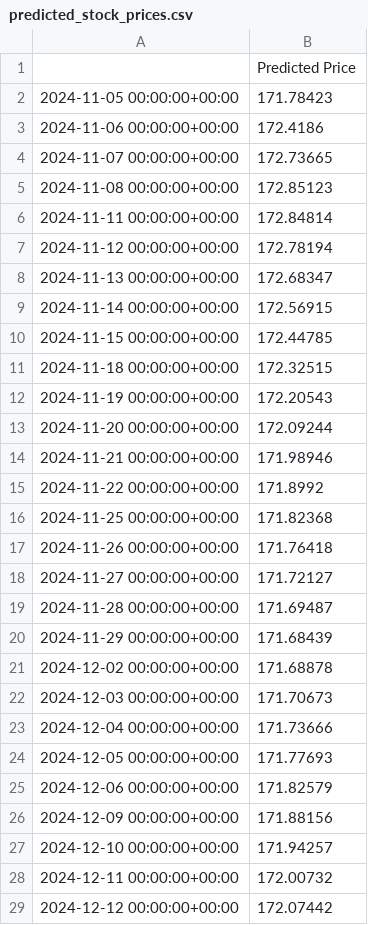
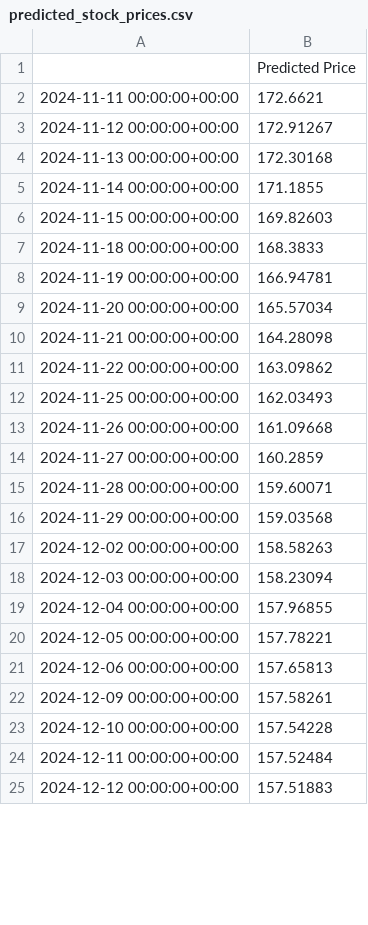
Before and after one commit to sajaldhuriya/Stock-Price-Prediction, a CSV file: predicted_stock_prices.csv, drawn as a sheet; only a part is shown; the diff covers the shown part only.

```diff
--- a/predicted_stock_prices.csv
+++ b/predicted_stock_prices.csv
@@ -1,29 +1,25 @@
 ,Predicted Price
-2024-11-05 00:00:00+00:00,171.78423
-2024-11-06 00:00:00+00:00,172.4186
-2024-11-07 00:00:00+00:00,172.73665
-2024-11-08 00:00:00+00:00,172.85123
-2024-11-11 00:00:00+00:00,172.84814
-2024-11-12 00:00:00+00:00,172.78194
-2024-11-13 00:00:00+00:00,172.68347
-2024-11-14 00:00:00+00:00,172.56915
-2024-11-15 00:00:00+00:00,172.44785
-2024-11-18 00:00:00+00:00,172.32515
-2024-11-19 00:00:00+00:00,172.20543
-2024-11-20 00:00:00+00:00,172.09244
-2024-11-21 00:00:00+00:00,171.98946
-2024-11-22 00:00:00+00:00,171.8992
-2024-11-25 00:00:00+00:00,171.82368
-2024-11-26 00:00:00+00:00,171.76418
-2024-11-27 00:00:00+00:00,171.72127
-2024-11-28 00:00:00+00:00,171.69487
-2024-11-29 00:00:00+00:00,171.68439
-2024-12-02 00:00:00+00:00,171.68878
-2024-12-03 00:00:00+00:00,171.70673
-2024-12-04 00:00:00+00:00,171.73666
-2024-12-05 00:00:00+00:00,171.77693
-2024-12-06 00:00:00+00:00,171.82579
-2024-12-09 00:00:00+00:00,171.88156
-2024-12-10 00:00:00+00:00,171.94257
-2024-12-11 00:00:00+00:00,172.00732
-2024-12-12 00:00:00+00:00,172.07442
+2024-11-11 00:00:00+00:00,172.6621
+2024-11-12 00:00:00+00:00,172.91267
+2024-11-13 00:00:00+00:00,172.30168
+2024-11-14 00:00:00+00:00,171.1855
+2024-11-15 00:00:00+00:00,169.82603
+2024-11-18 00:00:00+00:00,168.3833
+2024-11-19 00:00:00+00:00,166.94781
+2024-11-20 00:00:00+00:00,165.57034
+2024-11-21 00:00:00+00:00,164.28098
+2024-11-22 00:00:00+00:00,163.09862
+2024-11-25 00:00:00+00:00,162.03493
+2024-11-26 00:00:00+00:00,161.09668
+2024-11-27 00:00:00+00:00,160.2859
+2024-11-28 00:00:00+00:00,159.60071
+2024-11-29 00:00:00+00:00,159.03568
+2024-12-02 00:00:00+00:00,158.58263
+2024-12-03 00:00:00+00:00,158.23094
+2024-12-04 00:00:00+00:00,157.96855
+2024-12-05 00:00:00+00:00,157.78221
+2024-12-06 00:00:00+00:00,157.65813
+2024-12-09 00:00:00+00:00,157.58261
+2024-12-10 00:00:00+00:00,157.54228
+2024-12-11 00:00:00+00:00,157.52484
+2024-12-12 00:00:00+00:00,157.51883
```
Also changed, not shown: 4 added rows and 72 edited cells elsewhere in this file, 2 other files.
